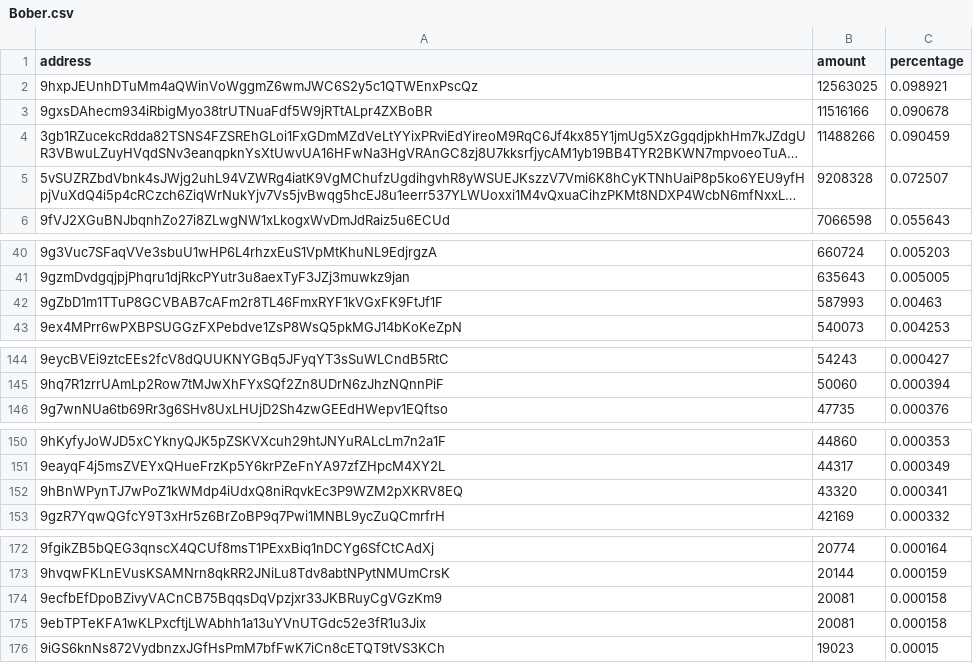
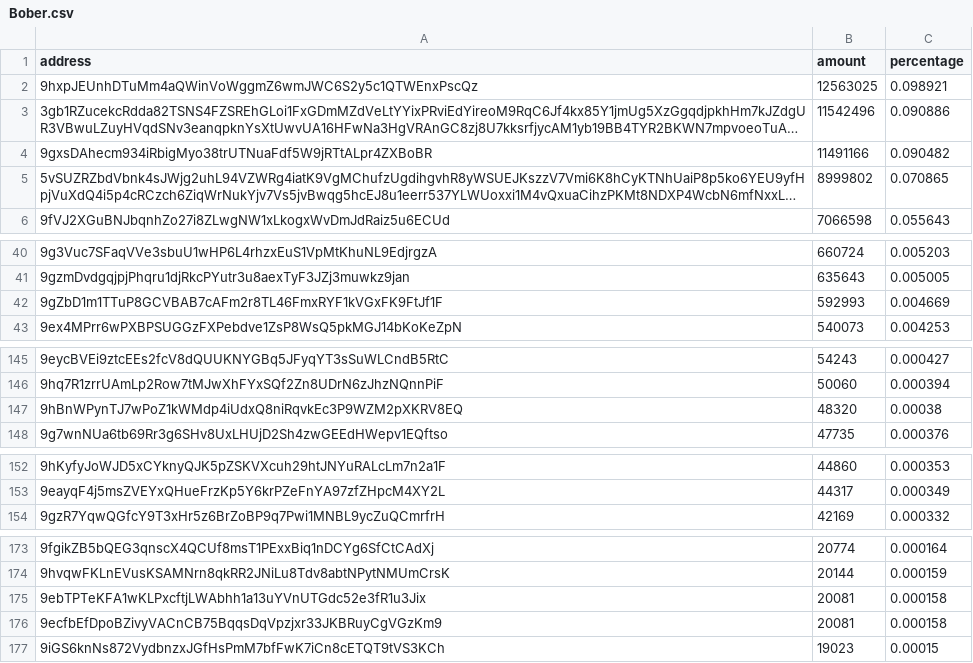
Before and after one commit to babygrenade/ergo-tokenautics, a CSV file: data/Bober.csv, drawn as a sheet; only a part is shown, gaps mark what is left out; long unchanged cells end in …; removed rows and columns are numbered as before the commit, all else as after; the diff covers the shown part only; the diff names each change by its address in the sheet, - before the commit and + after, or states it on an @@ line.

```diff
--- a/data/Bober.csv
+++ b/data/Bober.csv
-row 3: 9gxsDAhecm934iRbigMyo38trUTNuaFdf5W9jRTtALpr4ZXBoBR | 11516166 | 0.090678
-B3 (amount): 11488266
+B3 (amount): 11542496
-C3 (percentage): 0.090459
+C3 (percentage): 0.090886
+row 4: 9gxsDAhecm934iRbigMyo38trUTNuaFdf5W9jRTtALpr4ZXBoBR | 11491166 | 0.090482
-B5 (amount): 9208328
+B5 (amount): 8999802
-C5 (percentage): 0.072507
+C5 (percentage): 0.070865
-B42 (amount): 587993
+B42 (amount): 592993
-C42 (percentage): 0.00463
+C42 (percentage): 0.004669
+row 147: 9hBnWPynTJ7wPoZ1kWMdp4iUdxQ8niRqvkEc3P9WZM2pXKRV8EQ | 48320 | 0.00038
-row 152: 9hBnWPynTJ7wPoZ1kWMdp4iUdxQ8niRqvkEc3P9WZM2pXKRV8EQ | 43320 | 0.000341
```
Also changed, not shown: 4 added rows and 145 moved rows elsewhere in this file, data/AuctionCoin.csv, data/COMET.csv, 21 other files.
